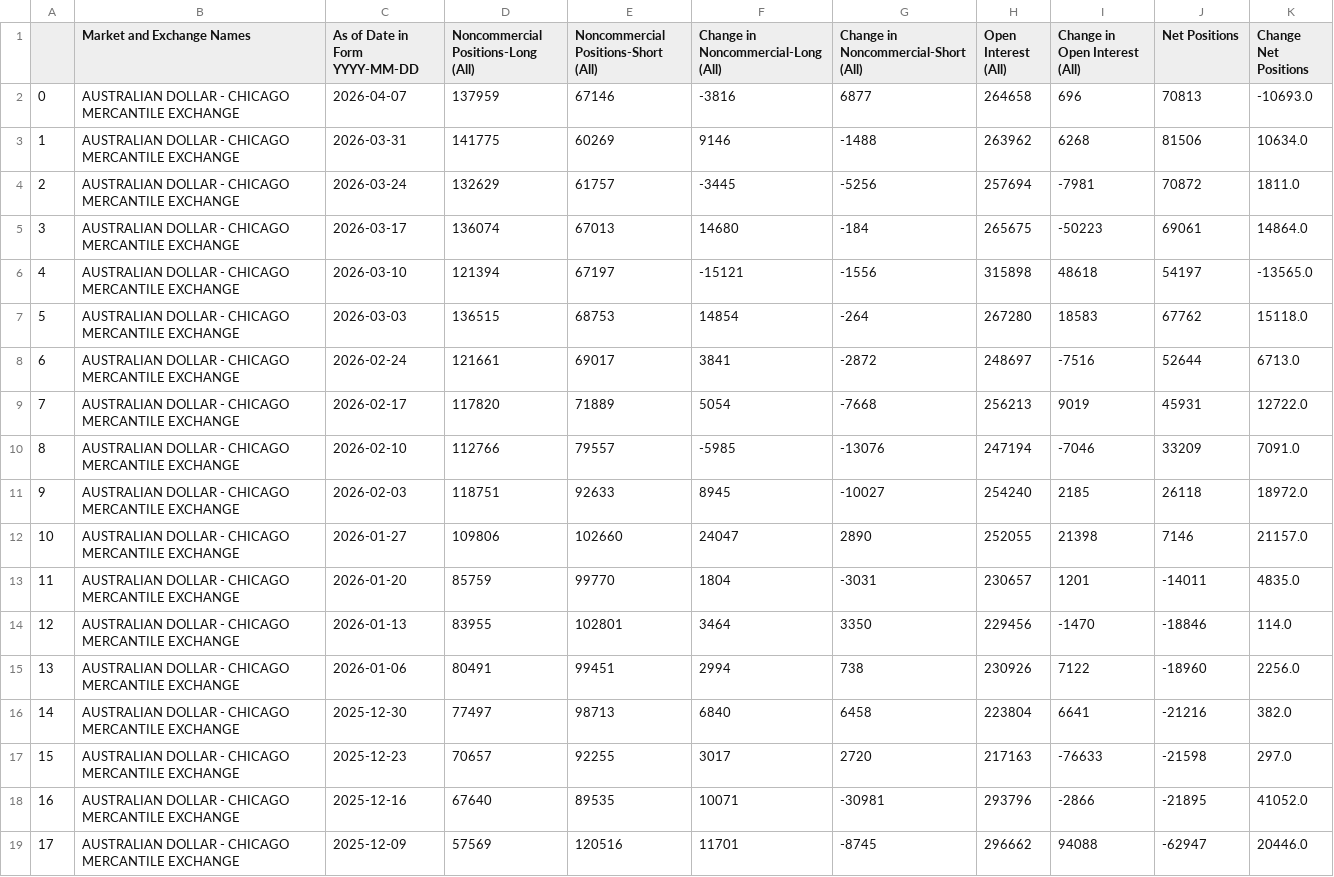
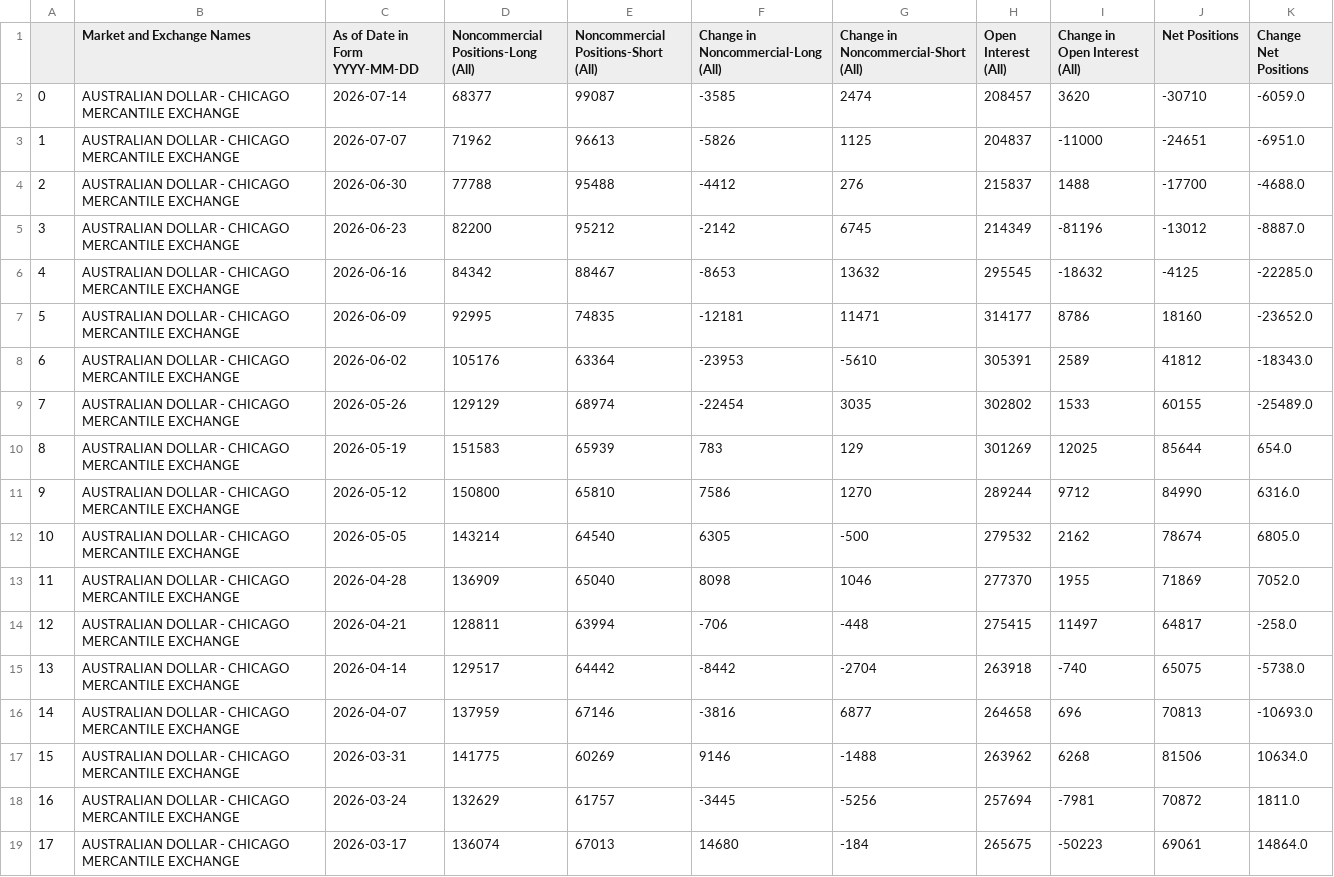
Before and after one commit to ngohamah/cot_analysis, a CSV file: data/AUSTRALIAN.csv, drawn as a sheet; only a part is shown; the shorter side is filled out with more unchanged rows; addresses are those after the commit; the diff names each change by its address in the sheet, - before the commit and + after, or states it on an @@ line.

```diff
--- a/data/AUSTRALIAN.csv
+++ b/data/AUSTRALIAN.csv
+row 2: 0 | AUSTRALIAN DOLLAR - CHICAGO MERCANTILE EXCHANGE | 2026-07-14 | 68377 | 99087 | -3585 | 2474 | 208457 | 3620 | -30710 | -6059.0
+row 3: 1 | AUSTRALIAN DOLLAR - CHICAGO MERCANTILE EXCHANGE | 2026-07-07 | 71962 | 96613 | -5826 | 1125 | 204837 | -11000 | -24651 | -6951.0
+row 4: 2 | AUSTRALIAN DOLLAR - CHICAGO MERCANTILE EXCHANGE | 2026-06-30 | 77788 | 95488 | -4412 | 276 | 215837 | 1488 | -17700 | -4688.0
+row 5: 3 | AUSTRALIAN DOLLAR - CHICAGO MERCANTILE EXCHANGE | 2026-06-23 | 82200 | 95212 | -2142 | 6745 | 214349 | -81196 | -13012 | -8887.0
+row 6: 4 | AUSTRALIAN DOLLAR - CHICAGO MERCANTILE EXCHANGE | 2026-06-16 | 84342 | 88467 | -8653 | 13632 | 295545 | -18632 | -4125 | -22285.0
+row 7: 5 | AUSTRALIAN DOLLAR - CHICAGO MERCANTILE EXCHANGE | 2026-06-09 | 92995 | 74835 | -12181 | 11471 | 314177 | 8786 | 18160 | -23652.0
+row 8: 6 | AUSTRALIAN DOLLAR - CHICAGO MERCANTILE EXCHANGE | 2026-06-02 | 105176 | 63364 | -23953 | -5610 | 305391 | 2589 | 41812 | -18343.0
+row 9: 7 | AUSTRALIAN DOLLAR - CHICAGO MERCANTILE EXCHANGE | 2026-05-26 | 129129 | 68974 | -22454 | 3035 | 302802 | 1533 | 60155 | -25489.0
+row 10: 8 | AUSTRALIAN DOLLAR - CHICAGO MERCANTILE EXCHANGE | 2026-05-19 | 151583 | 65939 | 783 | 129 | 301269 | 12025 | 85644 | 654.0
+row 11: 9 | AUSTRALIAN DOLLAR - CHICAGO MERCANTILE EXCHANGE | 2026-05-12 | 150800 | 65810 | 7586 | 1270 | 289244 | 9712 | 84990 | 6316.0
+row 12: 10 | AUSTRALIAN DOLLAR - CHICAGO MERCANTILE EXCHANGE | 2026-05-05 | 143214 | 64540 | 6305 | -500 | 279532 | 2162 | 78674 | 6805.0
+row 13: 11 | AUSTRALIAN DOLLAR - CHICAGO MERCANTILE EXCHANGE | 2026-04-28 | 136909 | 65040 | 8098 | 1046 | 277370 | 1955 | 71869 | 7052.0
+row 14: 12 | AUSTRALIAN DOLLAR - CHICAGO MERCANTILE EXCHANGE | 2026-04-21 | 128811 | 63994 | -706 | -448 | 275415 | 11497 | 64817 | -258.0
+row 15: 13 | AUSTRALIAN DOLLAR - CHICAGO MERCANTILE EXCHANGE | 2026-04-14 | 129517 | 64442 | -8442 | -2704 | 263918 | -740 | 65075 | -5738.0
@@ column A renumbered from row 16 down @@
```
Also changed, not shown: data/CANADIAN DOLLAR.csv, data/JAPANESE YEN.csv, 34 other files.
